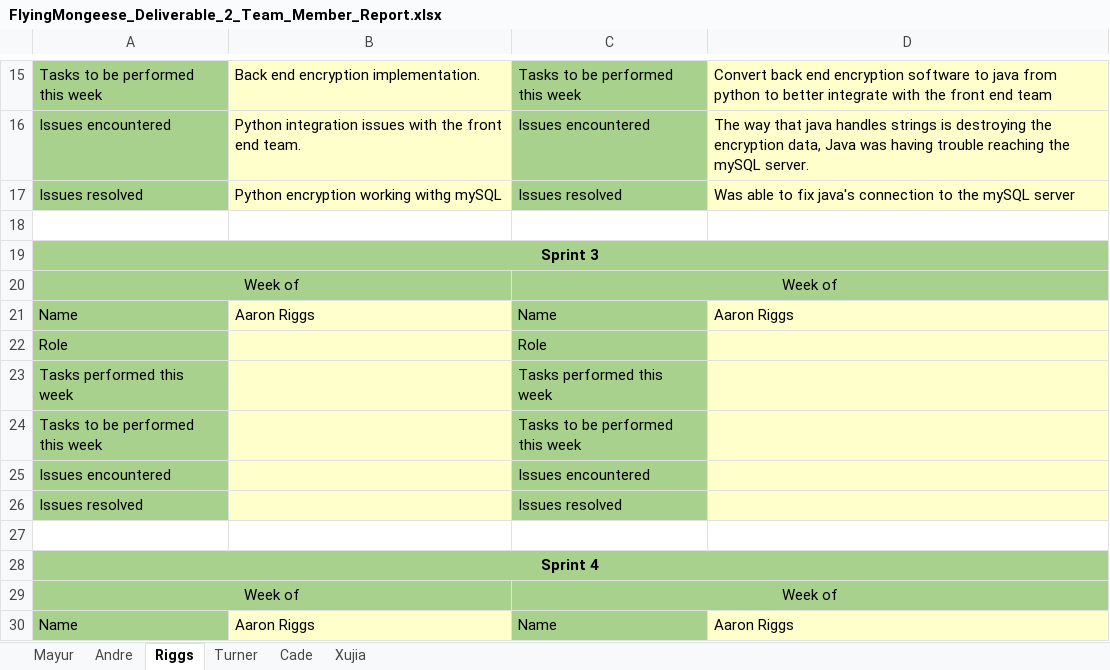
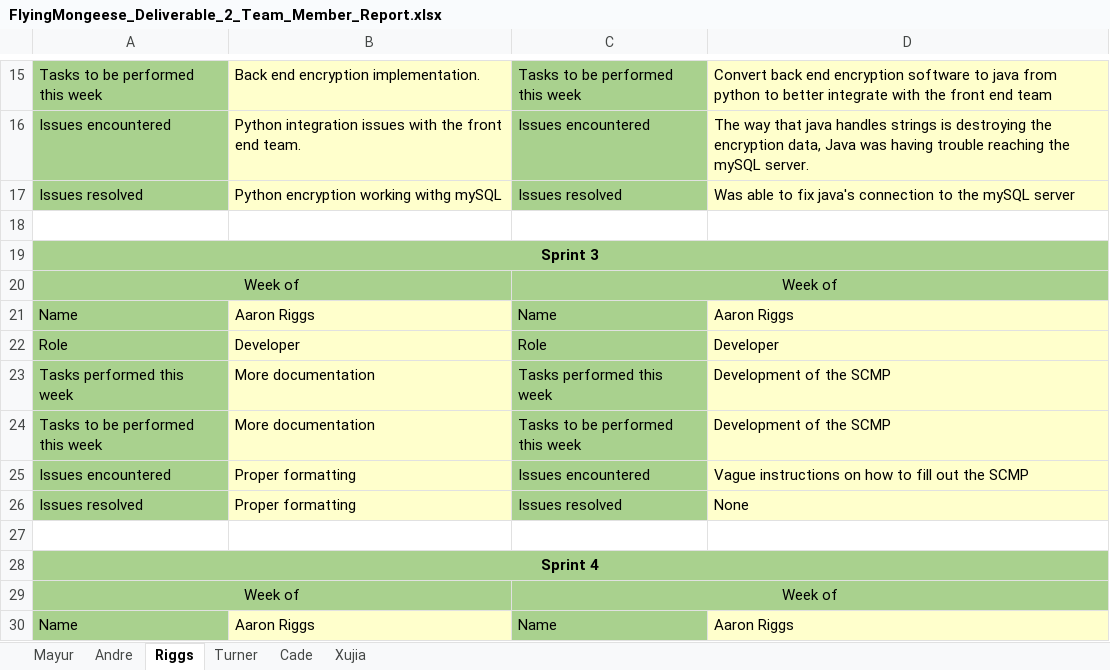
Before and after one commit to Airboy98/Software_Engineering_2_Project, an Excel workbook: documents/FlyingMongeese_Deliverable_2_Team_Member_Report.xlsx, sheet Riggs, drawn as a sheet; only a part is shown, gaps mark what is left out; values as stored, in another font and other column widths than the file's, no borders; the diff names each change by its address in the sheet, - before the commit and + after, or states it on an @@ line.

Commit message:
fix team report

```diff
--- a/documents/FlyingMongeese_Deliverable_2_Team_Member_Report.xlsx (sheet Riggs)
+++ b/documents/FlyingMongeese_Deliverable_2_Team_Member_Report.xlsx (sheet Riggs)
-B22: (empty)
+B22: Developer
-D22: (empty)
+D22: Developer
-B23:B24: (empty)
+B23:B24: More documentation
-D23:D24: (empty)
+D23:D24: Development of the SCMP
-B25:B26: (empty)
+B25:B26: Proper formatting
-D25: (empty)
+D25: Vague instructions on how to fill out the SCMP
-D26: (empty)
+D26: None
```
